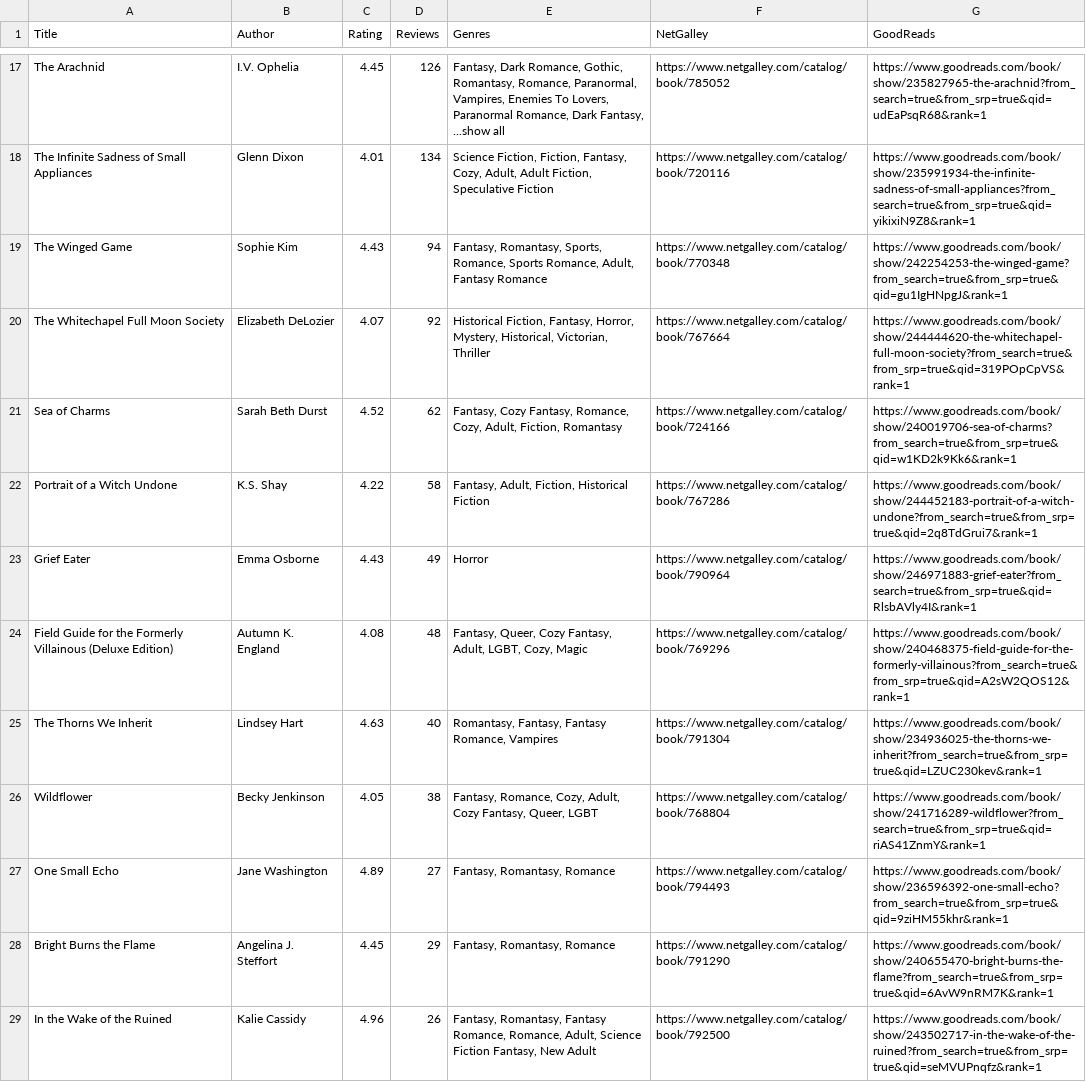
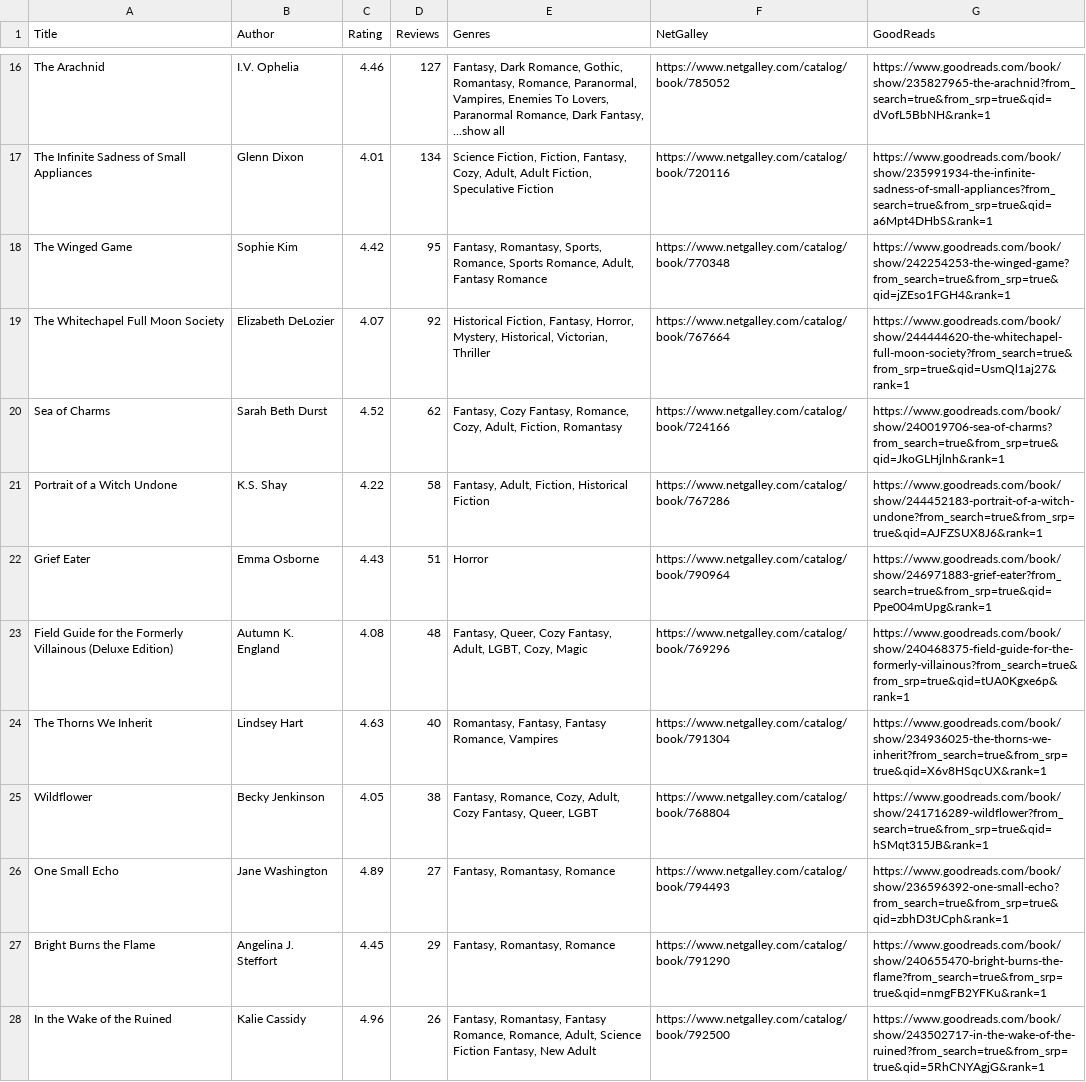
Before and after one commit to pot0to/netgalley-checker, a TSV file: netgalley_data.tsv, drawn as a sheet; only a part is shown, gaps mark what is left out; addresses are those after the commit; the diff covers the shown part only; the diff names each change by its address in the sheet, - before the commit and + after, or states it on an @@ line.

```diff
--- a/netgalley_data.tsv
+++ b/netgalley_data.tsv
-C16 (Rating): 4.45
+C16 (Rating): 4.46
-D16 (Reviews): 126
+D16 (Reviews): 127
-G16 (GoodReads): https://www.goodreads.com/book/show/235827965-the-arachnid?from_search=true&from_srp=true&qid=udEaPsqR68&rank=1
+G16 (GoodReads): https://www.goodreads.com/book/show/235827965-the-arachnid?from_search=true&from_srp=true&qid=dVofL5BbNH&rank=1
-G17 (GoodReads): https://www.goodreads.com/book/show/235991934-the-infinite-sadness-of-small-appliances?from_search=true&from_srp=true&qid=yikixiN9Z8&rank=1
+G17 (GoodReads): https://www.goodreads.com/book/show/235991934-the-infinite-sadness-of-small-appliances?from_search=true&from_srp=true&qid=a6Mpt4DHbS&rank=1
-C18 (Rating): 4.43
+C18 (Rating): 4.42
-D18 (Reviews): 94
+D18 (Reviews): 95
-G18 (GoodReads): https://www.goodreads.com/book/show/242254253-the-winged-game?from_search=true&from_srp=true&qid=gu1IgHNpgJ&rank=1
+G18 (GoodReads): https://www.goodreads.com/book/show/242254253-the-winged-game?from_search=true&from_srp=true&qid=jZEso1FGH4&rank=1
-G19 (GoodReads): https://www.goodreads.com/book/show/244444620-the-whitechapel-full-moon-society?from_search=true&from_srp=true&qid=319POpCpVS&rank=1
+G19 (GoodReads): https://www.goodreads.com/book/show/244444620-the-whitechapel-full-moon-society?from_search=true&from_srp=true&qid=UsmQl1aj27&rank=1
-G20 (GoodReads): https://www.goodreads.com/book/show/240019706-sea-of-charms?from_search=true&from_srp=true&qid=w1KD2k9Kk6&rank=1
+G20 (GoodReads): https://www.goodreads.com/book/show/240019706-sea-of-charms?from_search=true&from_srp=true&qid=JkoGLHjlnh&rank=1
-G21 (GoodReads): https://www.goodreads.com/book/show/244452183-portrait-of-a-witch-undone?from_search=true&from_srp=true&qid=2q8TdGrui7&rank=1
+G21 (GoodReads): https://www.goodreads.com/book/show/244452183-portrait-of-a-witch-undone?from_search=true&from_srp=true&qid=AJFZSUX8J6&rank=1
-D22 (Reviews): 49
+D22 (Reviews): 51
-G22 (GoodReads): https://www.goodreads.com/book/show/246971883-grief-eater?from_search=true&from_srp=true&qid=RlsbAVly4I&rank=1
+G22 (GoodReads): https://www.goodreads.com/book/show/246971883-grief-eater?from_search=true&from_srp=true&qid=Ppe004mUpg&rank=1
-G23 (GoodReads): https://www.goodreads.com/book/show/240468375-field-guide-for-the-formerly-villainous?from_search=true&from_srp=true&qid=A2sW2QOS12&rank=1
+G23 (GoodReads): https://www.goodreads.com/book/show/240468375-field-guide-for-the-formerly-villainous?from_search=true&from_srp=true&qid=tUA0Kgxe6p&rank=1
-G24 (GoodReads): https://www.goodreads.com/book/show/234936025-the-thorns-we-inherit?from_search=true&from_srp=true&qid=LZUC230kev&rank=1
+G24 (GoodReads): https://www.goodreads.com/book/show/234936025-the-thorns-we-inherit?from_search=true&from_srp=true&qid=X6v8HSqcUX&rank=1
-G25 (GoodReads): https://www.goodreads.com/book/show/241716289-wildflower?from_search=true&from_srp=true&qid=riAS41ZnmY&rank=1
+G25 (GoodReads): https://www.goodreads.com/book/show/241716289-wildflower?from_search=true&from_srp=true&qid=hSMqt315JB&rank=1
-G26 (GoodReads): https://www.goodreads.com/book/show/236596392-one-small-echo?from_search=true&from_srp=true&qid=9ziHM55khr&rank=1
+G26 (GoodReads): https://www.goodreads.com/book/show/236596392-one-small-echo?from_search=true&from_srp=true&qid=zbhD3tJCph&rank=1
-G27 (GoodReads): https://www.goodreads.com/book/show/240655470-bright-burns-the-flame?from_search=true&from_srp=true&qid=6AvW9nRM7K&rank=1
+G27 (GoodReads): https://www.goodreads.com/book/show/240655470-bright-burns-the-flame?from_search=true&from_srp=true&qid=nmgFB2YFKu&rank=1
-G28 (GoodReads): https://www.goodreads.com/book/show/243502717-in-the-wake-of-the-ruined?from_search=true&from_srp=true&qid=seMVUPnqfz&rank=1
+G28 (GoodReads): https://www.goodreads.com/book/show/243502717-in-the-wake-of-the-ruined?from_search=true&from_srp=true&qid=5RhCNYAgjG&rank=1
```
Also changed, not shown: 5 added rows, 6 removed rows and 66 edited cells elsewhere in this file.
